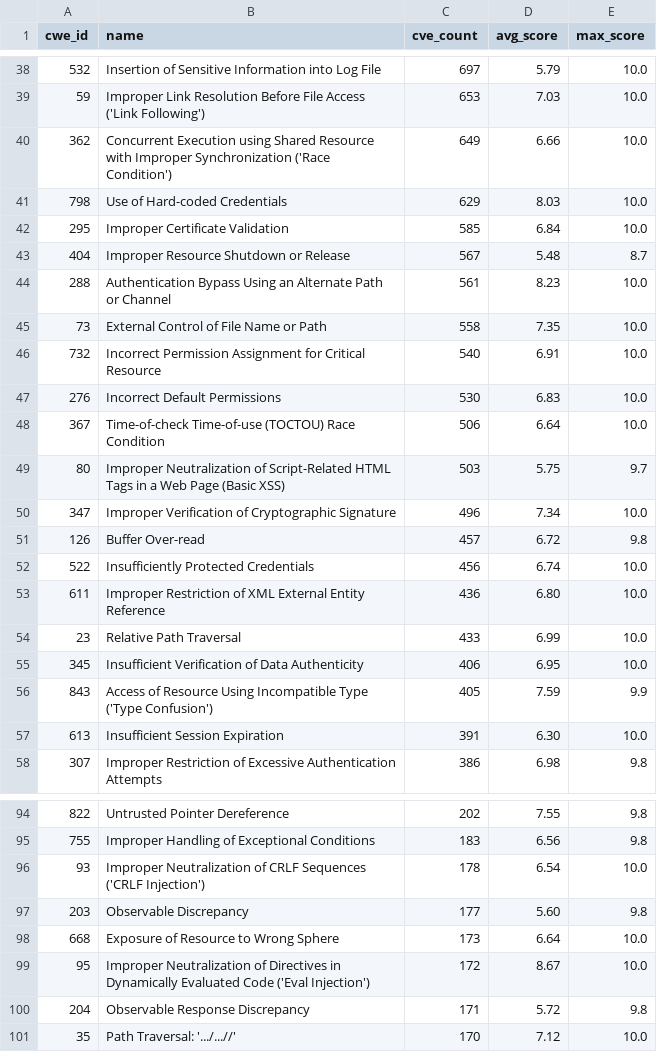
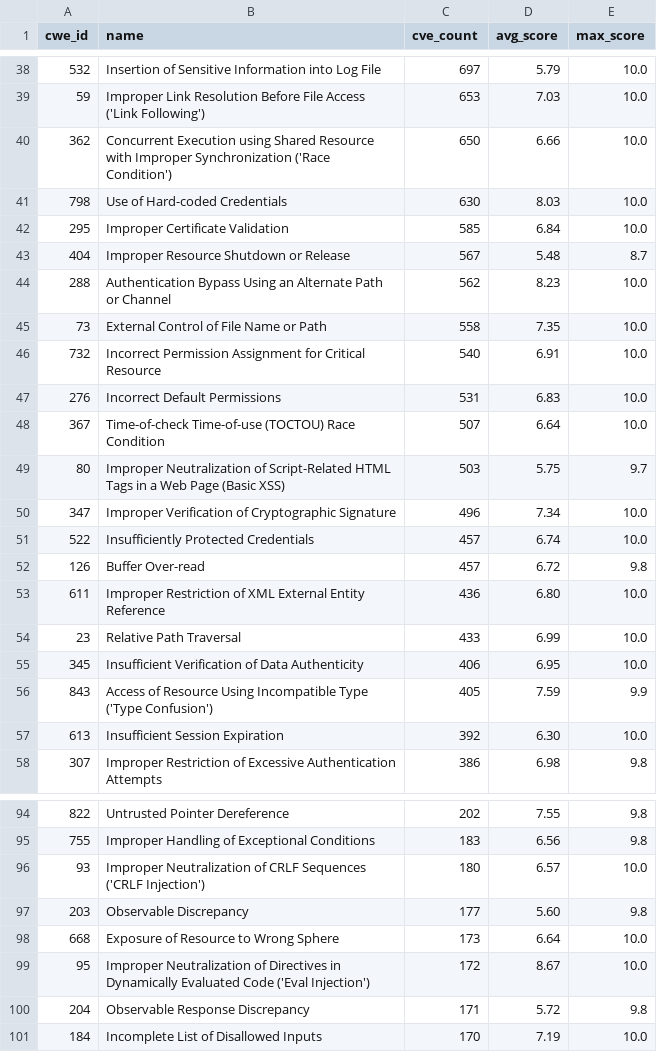
Before and after one commit to x-cmd/cve, a TSV file: report/cwe.top100.by-cve-count.report.tsv, drawn as a sheet; only a part is shown, gaps mark what is left out; the diff covers the shown part only.

```diff
--- a/report/cwe.top100.by-cve-count.report.tsv
+++ b/report/cwe.top100.by-cve-count.report.tsv
@@ -39,15 +39,15 @@ cwe_id	name	cve_count	avg_score	max_score
 59	Improper Link Resolution Before File Access ('Link Following')	653	7.03	10.0
-362	Concurrent Execution using Shared Resource with Improper Synchronization ('Race Condition')	649	6.66	10.0
-798	Use of Hard-coded Credentials	629	8.03	10.0
+362	Concurrent Execution using Shared Resource with Improper Synchronization ('Race Condition')	650	6.66	10.0
+798	Use of Hard-coded Credentials	630	8.03	10.0
 295	Improper Certificate Validation	585	6.84	10.0
 404	Improper Resource Shutdown or Release	567	5.48	8.7
-288	Authentication Bypass Using an Alternate Path or Channel	561	8.23	10.0
+288	Authentication Bypass Using an Alternate Path or Channel	562	8.23	10.0
 73	External Control of File Name or Path	558	7.35	10.0
 732	Incorrect Permission Assignment for Critical Resource	540	6.91	10.0
-276	Incorrect Default Permissions	530	6.83	10.0
-367	Time-of-check Time-of-use (TOCTOU) Race Condition	506	6.64	10.0
+276	Incorrect Default Permissions	531	6.83	10.0
+367	Time-of-check Time-of-use (TOCTOU) Race Condition	507	6.64	10.0
 80	Improper Neutralization of Script-Related HTML Tags in a Web Page (Basic XSS)	503	5.75	9.7
 347	Improper Verification of Cryptographic Signature	496	7.34	10.0
+522	Insufficiently Protected Credentials	457	6.74	10.0
 126	Buffer Over-read	457	6.72	9.8
-522	Insufficiently Protected Credentials	456	6.74	10.0
 611	Improper Restriction of XML External Entity Reference	436	6.80	10.0
@@ -56,3 +56,3 @@ cwe_id	name	cve_count	avg_score	max_score
 843	Access of Resource Using Incompatible Type ('Type Confusion')	405	7.59	9.9
-613	Insufficient Session Expiration	391	6.30	10.0
+613	Insufficient Session Expiration	392	6.30	10.0
 307	Improper Restriction of Excessive Authentication Attempts	386	6.98	9.8
@@ -95,3 +95,3 @@ cwe_id	name	cve_count	avg_score	max_score
 755	Improper Handling of Exceptional Conditions	183	6.56	9.8
-93	Improper Neutralization of CRLF Sequences ('CRLF Injection')	178	6.54	10.0
+93	Improper Neutralization of CRLF Sequences ('CRLF Injection')	180	6.57	10.0
 203	Observable Discrepancy	177	5.60	9.8
@@ -100,2 +100,2 @@ cwe_id	name	cve_count	avg_score	max_score
 204	Observable Response Discrepancy	171	5.72	9.8
-35	Path Traversal: '.../...//'	170	7.12	10.0
+184	Incomplete List of Disallowed Inputs	170	7.19	10.0
```
Also changed, not shown: 19 edited cells elsewhere in this file, report/cve.report.tsv, report/cwe.top100.by-cve-count.since-2024.report.tsv, 6 other files.
